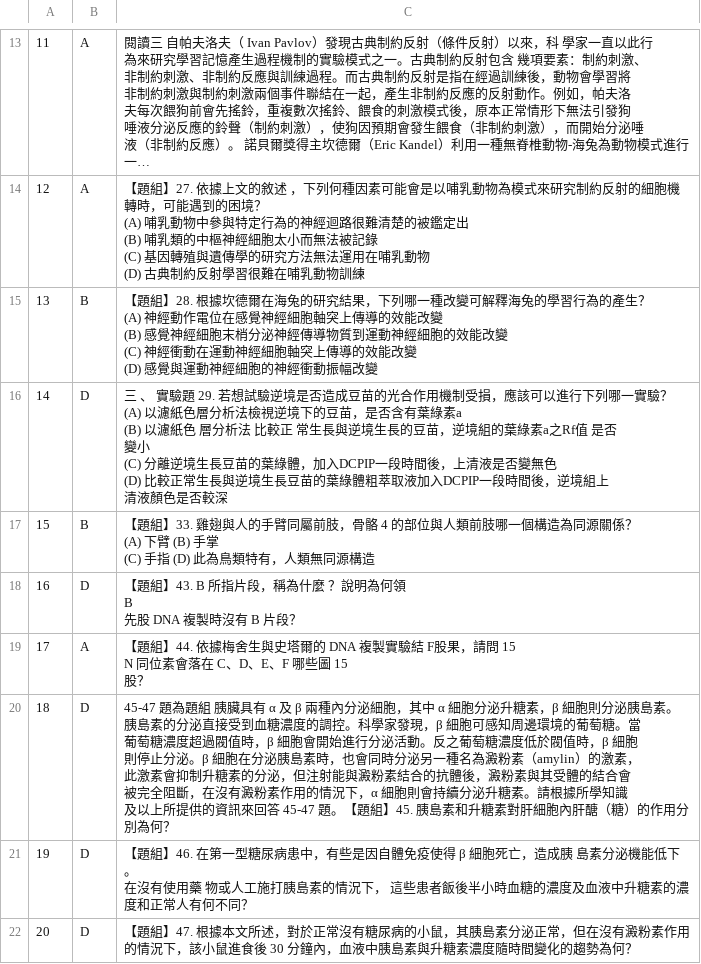
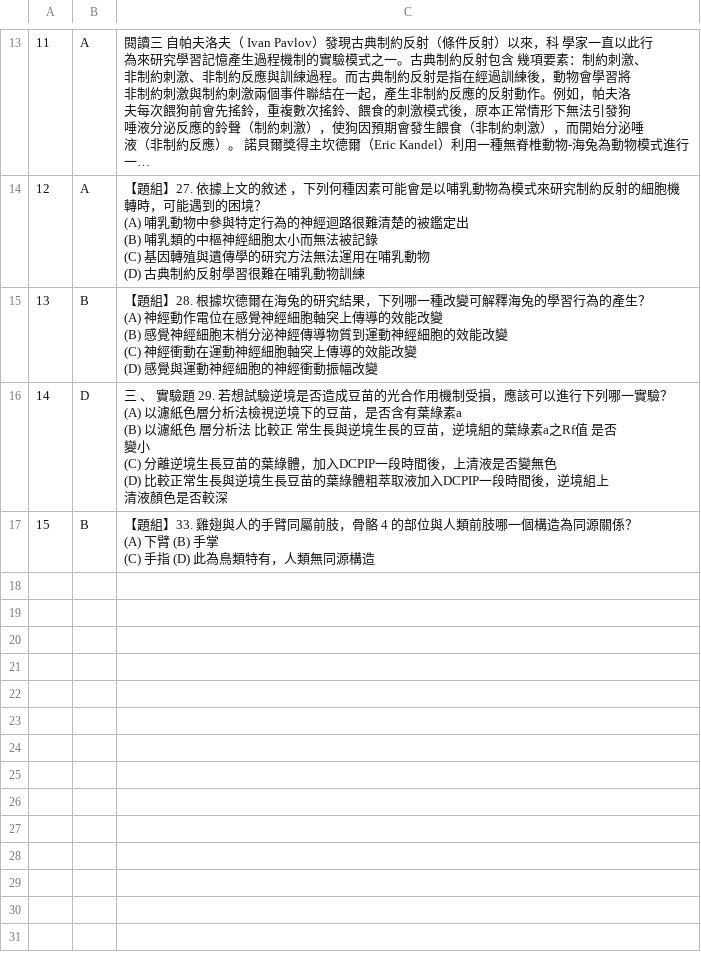
Before and after one commit to mtkresearch/MR-Models, a CSV file: TC-Eval/data/TMMLU/subjects/分科測驗生物/data.csv, drawn as a sheet; only a part is shown, gaps mark what is left out; long unchanged cells end in ….

Commit message:
Update data.csv
remove non multiple choice entries

```diff
--- a/TC-Eval/data/TMMLU/subjects/分科測驗生物/data.csv
+++ b/TC-Eval/data/TMMLU/subjects/分科測驗生物/data.csv
@@ -95,17 +95 @@
 "
-16,D,"【題組】43. B 所指片段，稱為什麼 ？說明為何領
-B
-先股 DNA 複製時沒有 B 片段？"
-17,A,"【題組】44. 依據梅舍生與史塔爾的 DNA 複製實驗結 F股果，請問 15
-N 同位素會落在 C、D、E、F 哪些圖 15
-股？
-"
-18,D,"45-47 題為題組  胰臟具有 α 及 β 兩種內分泌細胞，其中 α 細胞分泌升糖素，β 細胞則分泌胰島素。胰島素的分泌直接受到血糖濃度的調控。科學家發現，β 細胞可感知周邊環境的葡萄糖。當
-葡萄糖濃度超過閥值時，β 細胞會開始進行分泌活動。反之葡萄糖濃度低於閥值時，β 細胞
-則停止分泌。β 細胞在分泌胰島素時，也會同時分泌另一種名為澱粉素（amylin）的激素，
-此激素會抑制升糖素的分泌，但注射能與澱粉素結合的抗體後，澱粉素與其受體的結合會
-被完全阻斷，在沒有澱粉素作用的情況下，α 細胞則會持續分泌升糖素。請根據所學知識
-及以上所提供的資訊來回答 45-47 題。【題組】45. 胰島素和升糖素對肝細胞內肝醣（糖）的作用分別為何？"
-19,D,"【題組】46. 在第一型糖尿病患中，有些是因自體免疫使得 β 細胞死亡，造成胰 島素分泌機能低下。
-在沒有使用藥 物或人工施打胰島素的情況下， 這些患者飯後半小時血糖的濃度及血液中升糖素的濃度和正常人有何不同？"
-20,D,【題組】47. 根據本文所述，對於正常沒有糖尿病的小鼠，其胰島素分泌正常，但在沒有澱粉素作用的情況下，該小鼠進食後 30 分鐘內，血液中胰島素與升糖素濃度隨時間變化的趨勢為何？
```
